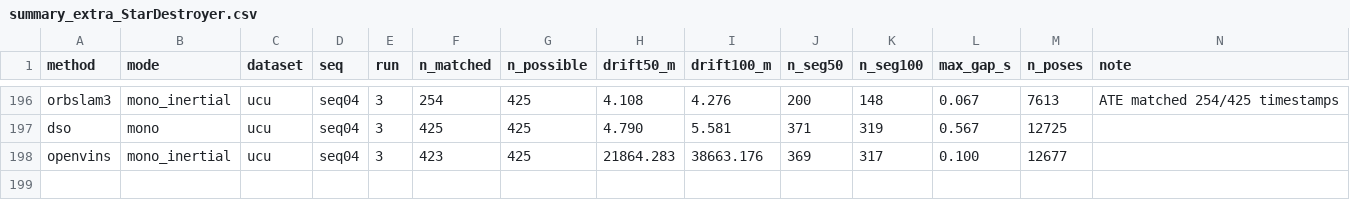
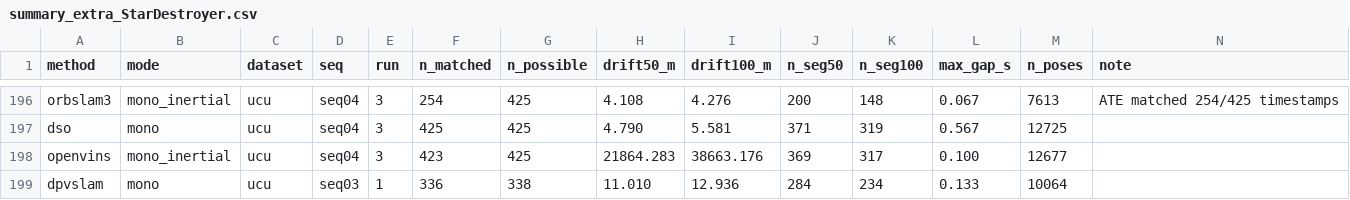
Before and after one commit to oToTak/slam-project-methods, a CSV file: results/summary_extra_StarDestroyer.csv, drawn as a sheet; only a part is shown, gaps mark what is left out.

Commit message:
status StarDestroyer 2026-11-19T19:17:25+02:00

```diff
--- a/results/summary_extra_StarDestroyer.csv
+++ b/results/summary_extra_StarDestroyer.csv
@@ -198 +198,2 @@ dso,mono,ucu,seq04,3,425,425,4.790,5.581,371,319,0.567,12725,
 openvins,mono_inertial,ucu,seq04,3,423,425,21864.283,38663.176,369,317,0.100,12677,
+dpvslam,mono,ucu,seq03,1,336,338,11.010,12.936,284,234,0.133,10064,
```
Also changed, not shown: results/summary_StarDestroyer.csv, 7 other files.
